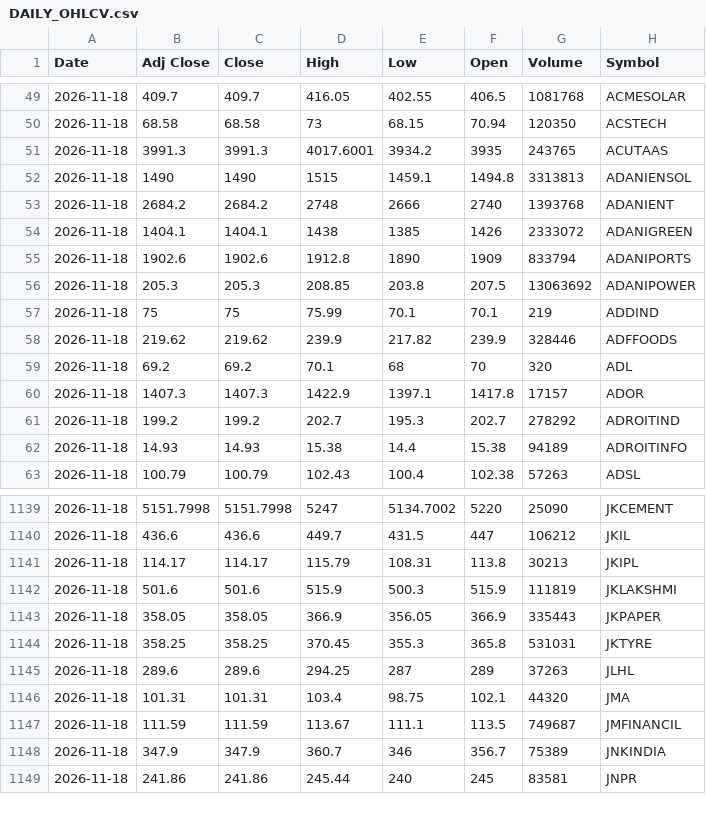
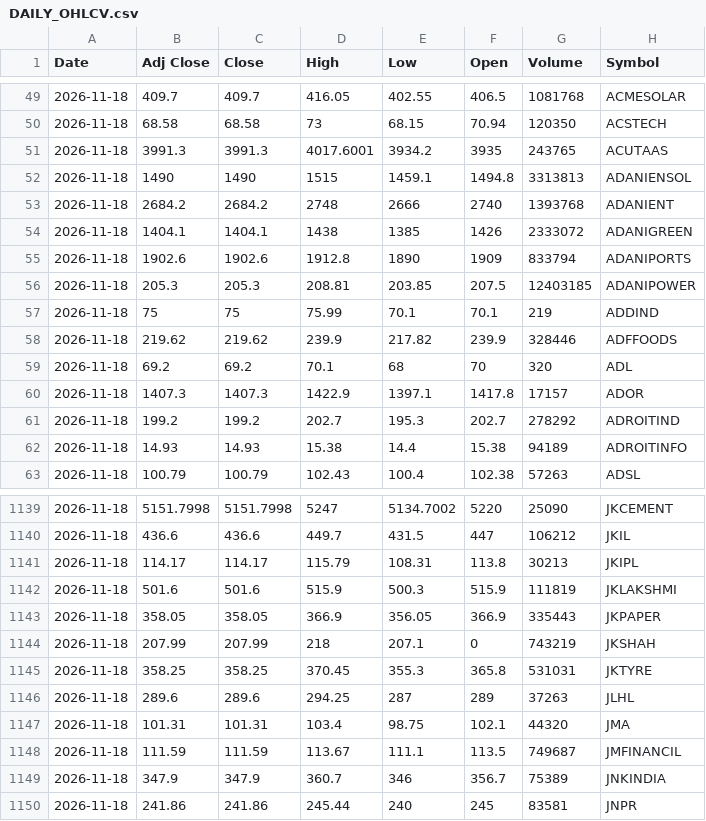
Before and after one commit to drharikumar/chartview-data, a CSV file: ohlcv/DAILY_OHLCV.csv, drawn as a sheet; only a part is shown, gaps mark what is left out.

```diff
--- a/ohlcv/DAILY_OHLCV.csv
+++ b/ohlcv/DAILY_OHLCV.csv
@@ -55,3 +55,3 @@ Date,Adj Close,Close,High,Low,Open,Volume,Symbol
 2026-11-18,1902.6,1902.6,1912.8,1890,1909,833794,ADANIPORTS
-2026-11-18,205.3,205.3,208.85,203.8,207.5,13063692,ADANIPOWER
+2026-11-18,205.3,205.3,208.81,203.85,207.5,12403185,ADANIPOWER
 2026-11-18,75,75,75.99,70.1,70.1,219,ADDIND
@@ -1143,2 +1143,3 @@ Date,Adj Close,Close,High,Low,Open,Volume,Symbol
 2026-11-18,358.05,358.05,366.9,356.05,366.9,335443,JKPAPER
+2026-11-18,207.99,207.99,218,207.1,0,743219,JKSHAH
 2026-11-18,358.25,358.25,370.45,355.3,365.8,531031,JKTYRE
```
Also changed, not shown: ohlcv/daily/2026-11-17.csv, ohlcv/daily/2026-11-18.csv, 1 other file.
